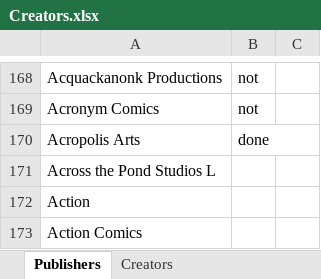
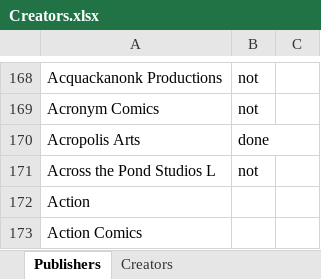
Before and after one commit to blzimg/blzimg.github.io, an Excel workbook: Creators.xlsx, sheet Publishers, drawn as a sheet; only a part is shown, gaps mark what is left out; values as stored, in another font and other column widths than the file's, no borders; the diff names each change by its address in the sheet, - before the commit and + after, or states it on an @@ line.

```diff
--- a/Creators.xlsx (sheet Publishers)
+++ b/Creators.xlsx (sheet Publishers)
-B171: (empty)
+B171: not
```
Also changed, not shown: 12 other files.
